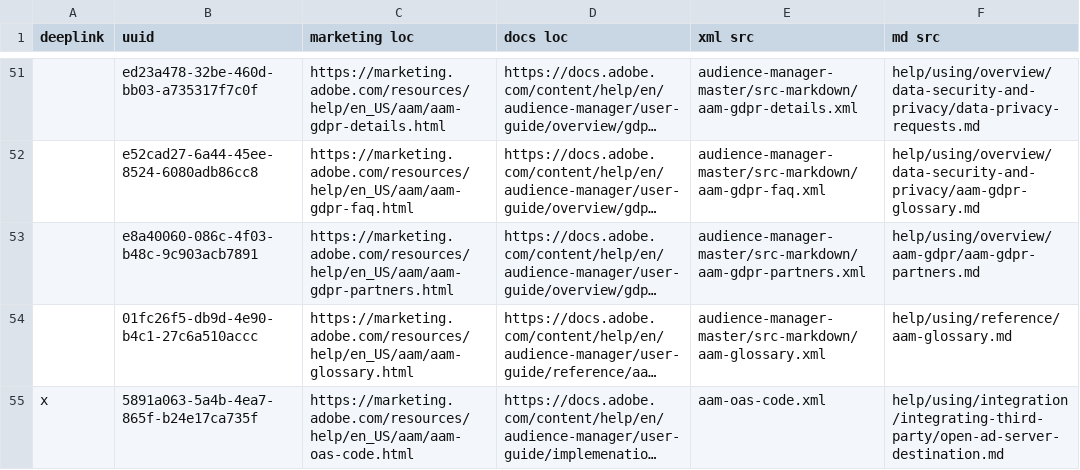
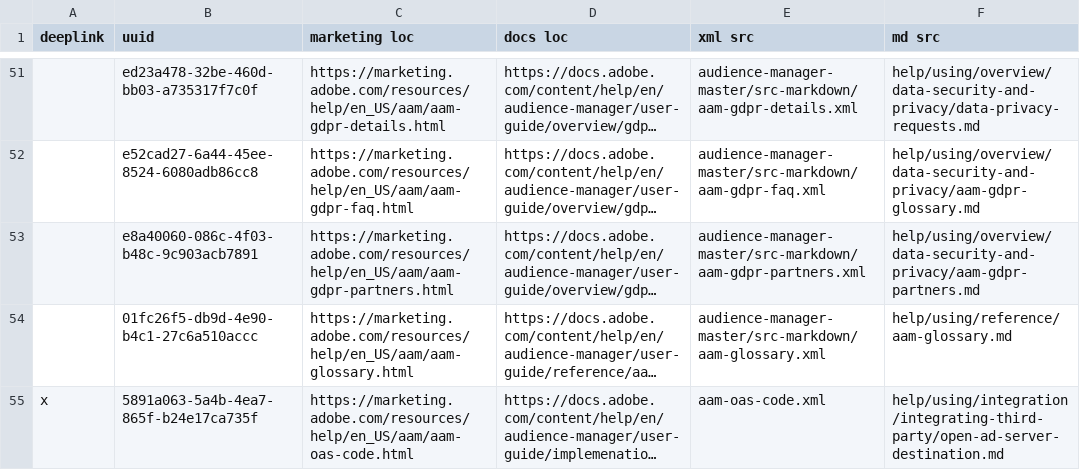
Before and after one commit to AdobeDocs/audience-manager.en, a CSV file: help/using/redirects.csv, drawn as a sheet; only a part is shown, gaps mark what is left out; long unchanged cells end in …; the diff names each change by its address in the sheet, - before the commit and + after, or states it on an @@ line.

```diff
--- a/help/using/redirects.csv
+++ b/help/using/redirects.csv
-F53 (md src): help/using/overview/aam-gdpr/aam-gdpr-partners.md
+F53 (md src): help/using/overview/data-security-and-privacy/aam-gdpr-partners.md
```
Also changed, not shown: 2 other files.
